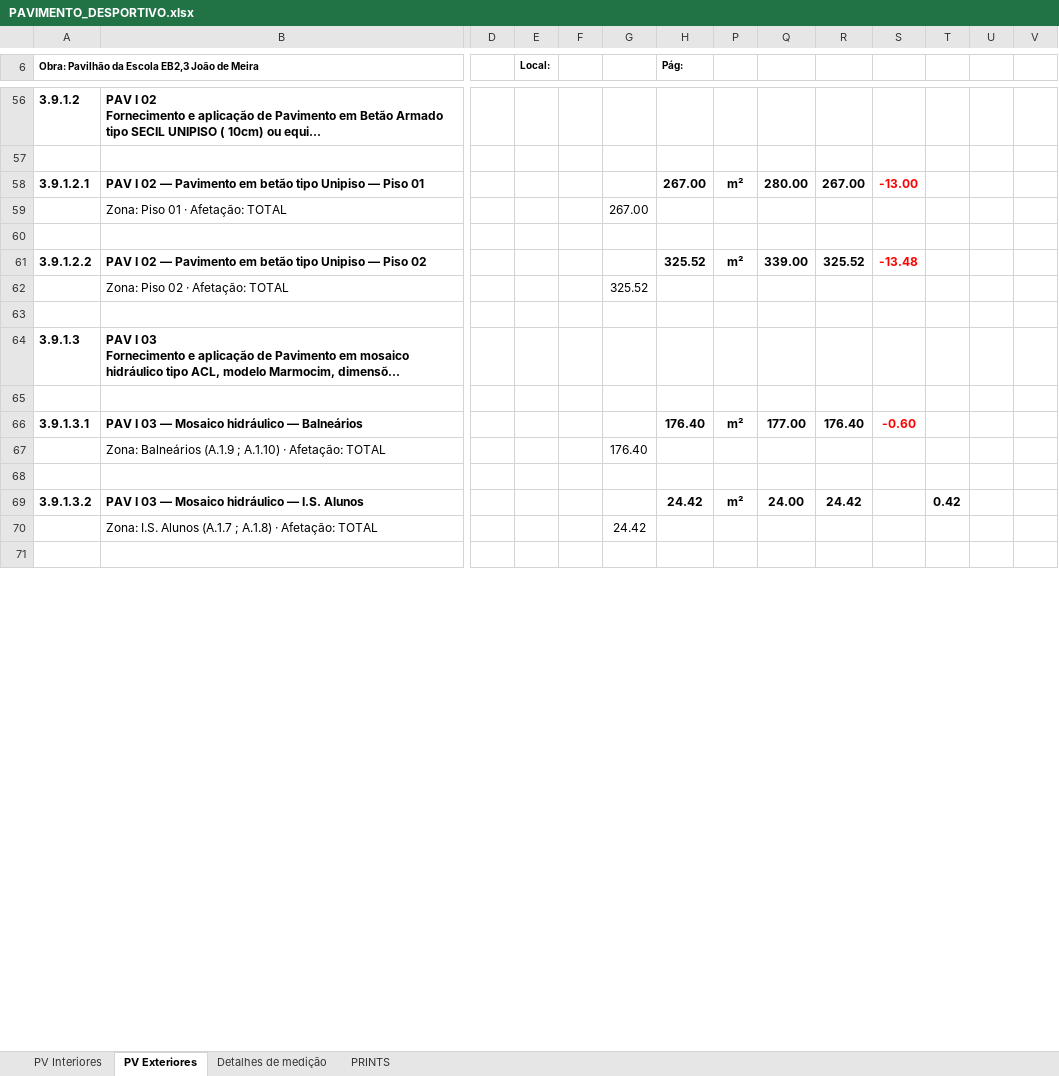
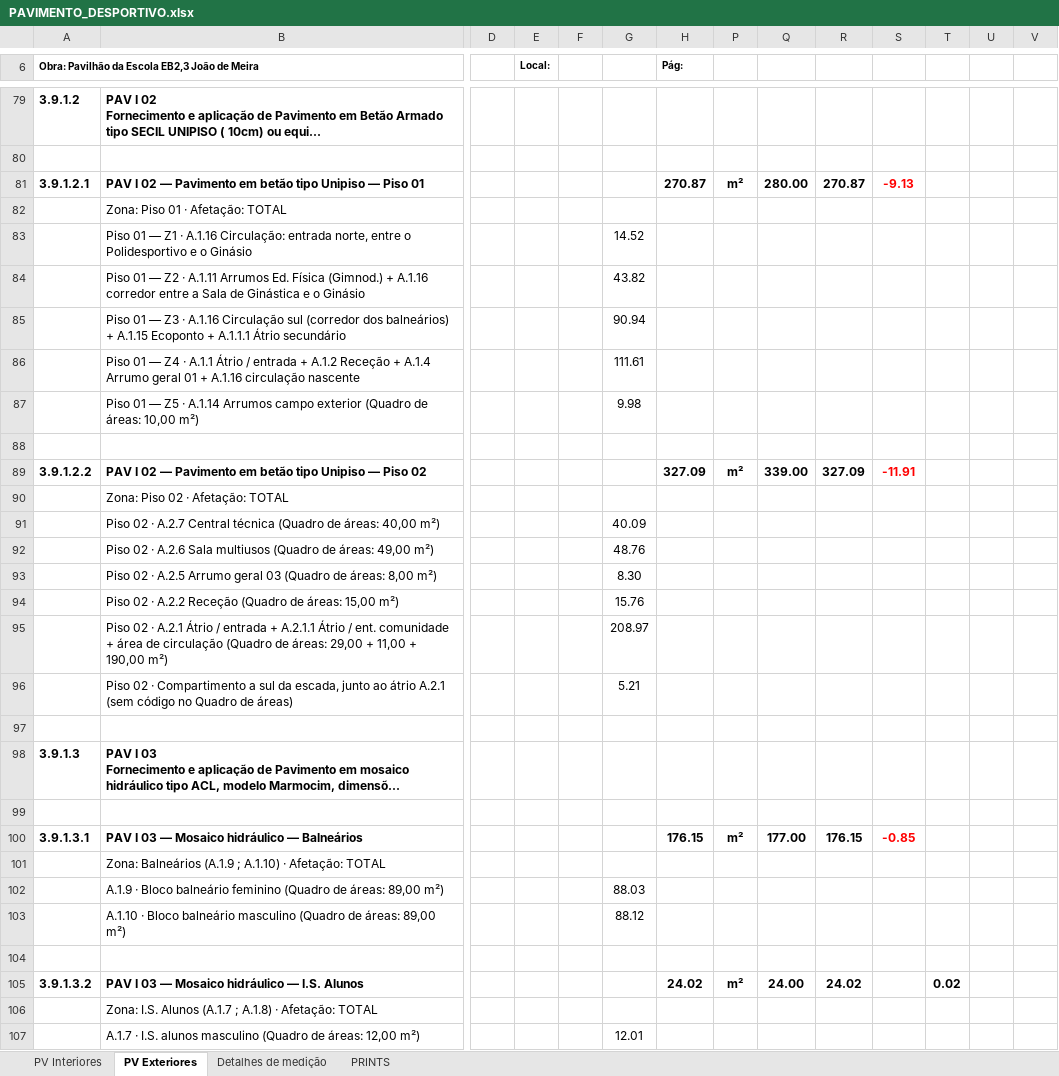
Before and after one commit to igorsadinasalvador01-netizen/projecto-stem, an Excel workbook: PAVIMENTO_DESPORTIVO.xlsx, sheet PV Exteriores, drawn as a sheet; only a part is shown, gaps mark what is left out; the shorter side is filled out with more unchanged rows; long unchanged cells end in …; values as stored, in another font and other column widths than the file's, no borders; charts and pictures not drawn; addresses are those after the commit; rows hold the shown columns only; the diff covers the shown part only; the diff names each change by its address in the sheet, - before the commit and + after, or states it on an @@ line.

```diff
--- a/PAVIMENTO_DESPORTIVO.xlsx (sheet PV Exteriores)
+++ b/PAVIMENTO_DESPORTIVO.xlsx (sheet PV Exteriores)
-H81 (Pág:): 267.00
+H81 (Pág:): 270.87
-R81: 267.00
+R81: 270.87
-S81: -13.00
+S81: -9.13
-G82: 267.00
+G82: (empty)
+row 83:  | Piso 01 — Z1 · A.1.16 Circulação: entrada norte, entre o Polidesportivo e o Ginásio |  |  |  | 14.52
+row 84:  | Piso 01 — Z2 · A.1.11 Arrumos Ed. Física (Gimnod.) + A.1.16 corredor entre a Sala de Ginástica e o Ginásio |  |  |  | 43.82
+row 85:  | Piso 01 — Z3 · A.1.16 Circulação sul (corredor dos balneários) + A.1.15 Ecoponto + A.1.1.1 Átrio secundário |  |  |  | 90.94
+row 86:  | Piso 01 — Z4 · A.1.1 Átrio / entrada + A.1.2 Receção + A.1.4 Arrumo geral 01 + A.1.16 circulação nascente |  |  |  | 111.61
+row 87:  | Piso 01 — Z5 · A.1.14 Arrumos campo exterior (Quadro de áreas: 10,00 m²) |  |  |  | 9.98
-H89 (Pág:): 325.52
+H89 (Pág:): 327.09
-R89: 325.52
+R89: 327.09
-S89: -13.48
+S89: -11.91
-G90: 325.52
+G90: (empty)
+row 91:  | Piso 02 · A.2.7 Central técnica (Quadro de áreas: 40,00 m²) |  |  |  | 40.09
+row 92:  | Piso 02 · A.2.6 Sala multiusos (Quadro de áreas: 49,00 m²) |  |  |  | 48.76
+row 93:  | Piso 02 · A.2.5 Arrumo geral 03 (Quadro de áreas: 8,00 m²) |  |  |  | 8.30
+row 94:  | Piso 02 · A.2.2 Receção (Quadro de áreas: 15,00 m²) |  |  |  | 15.76
+row 95:  | Piso 02 · A.2.1 Átrio / entrada + A.2.1.1 Átrio / ent. comunidade + área de circulação (Quadro de áreas: 29,00 + 11,00 + 190,00 m²) |  |  |  | 208.97
+row 96:  | Piso 02 · Compartimento a sul da escada, junto ao átrio A.2.1 (sem código no Quadro de áreas) |  |  |  | 5.21
-H100 (Pág:): 176.40
+H100 (Pág:): 176.15
-R100: 176.40
+R100: 176.15
-S100: -0.60
+S100: -0.85
-G101: 176.40
+G101: (empty)
+row 102:  | A.1.9 · Bloco balneário feminino (Quadro de áreas: 89,00 m²) |  |  |  | 88.03
+row 103:  | A.1.10 · Bloco balneário masculino (Quadro de áreas: 89,00 m²) |  |  |  | 88.12
-H105 (Pág:): 24.42
+H105 (Pág:): 24.02
-R105: 24.42
+R105: 24.02
-T105: 0.42
+T105: 0.02
-G106: 24.42
+G106: (empty)
+row 107:  | A.1.7 · I.S. alunos masculino (Quadro de áreas: 12,00 m²) |  |  |  | 12.01
```
Also changed, not shown: 33 added rows and 37 edited cells elsewhere in this sheet, sheet PV Interiores, formulas that keep their value.
